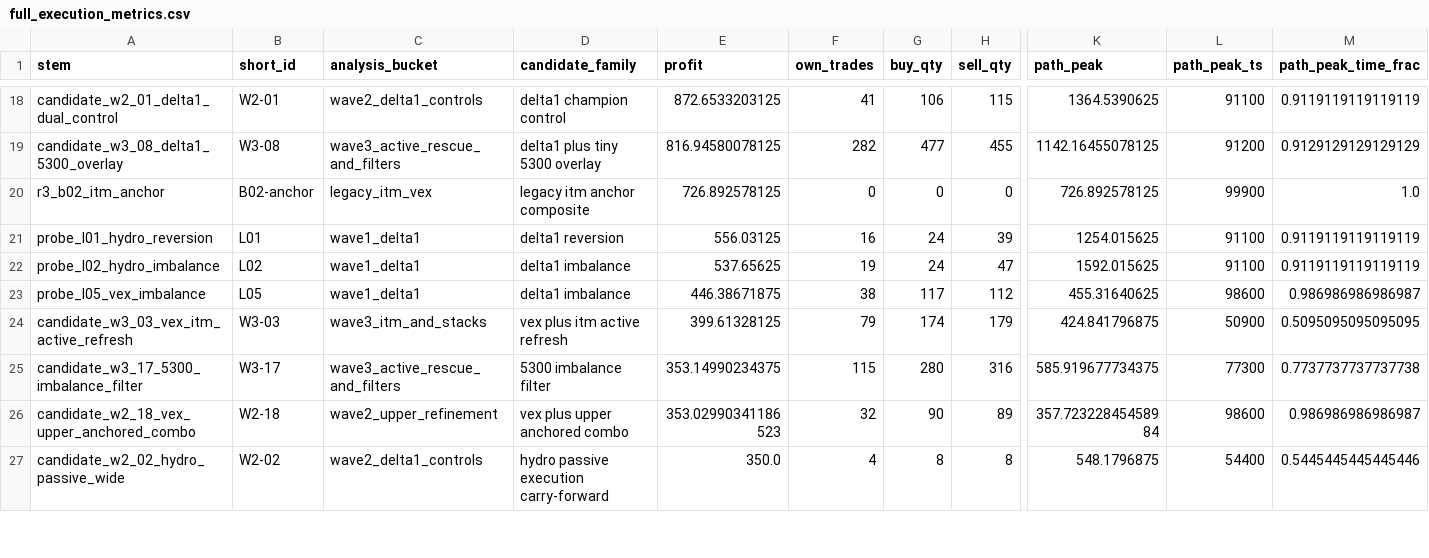
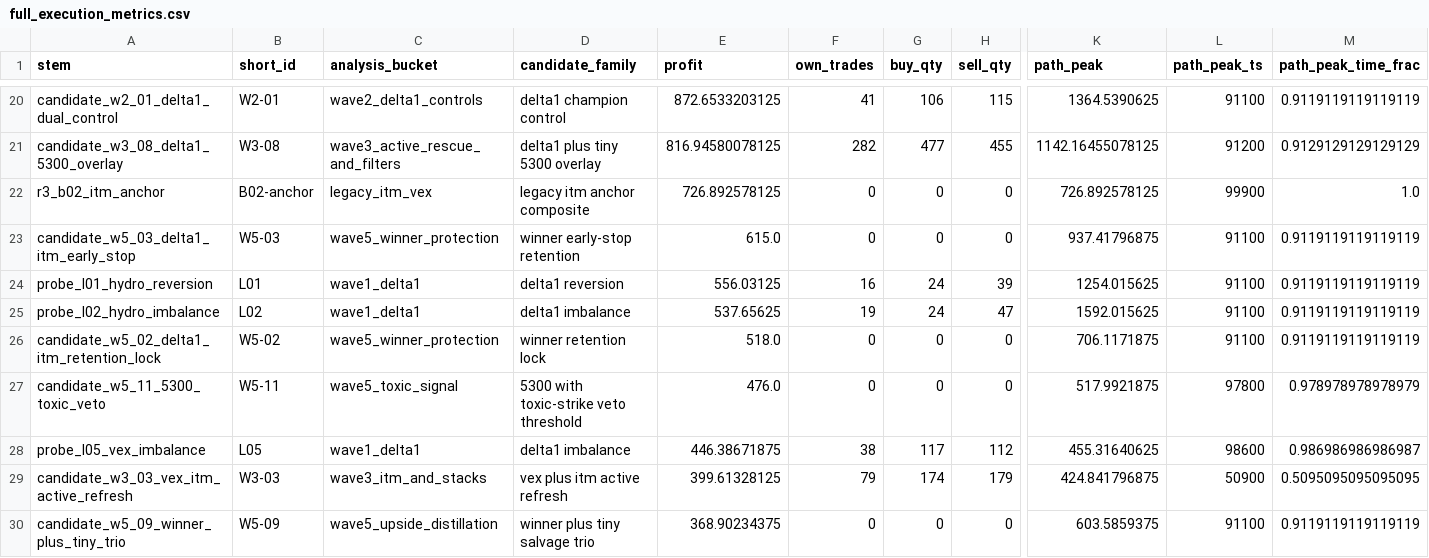
Before and after one commit to noelkei/simplex-imc-prosperity-26, a CSV file: rounds/round_3/workspace/06_testing/artifacts/full_synthesis/full_execution_metrics.csv, drawn as a sheet; only a part is shown, gaps mark what is left out; the shorter side is filled out with more unchanged rows; rows hold the shown columns only; the diff covers the shown part only; the diff names each change by its address in the sheet, - before the commit and + after, or states it on an @@ line.

```diff
--- a/rounds/round_3/workspace/06_testing/artifacts/full_synthesis/full_execution_metrics.csv
+++ b/rounds/round_3/workspace/06_testing/artifacts/full_synthesis/full_execution_metrics.csv
+row 23: candidate_w5_03_delta1_itm_early_stop | W5-03 | wave5_winner_protection | winner early-stop retention | 615.0 | 0 | 0 | 0 | 937.41796875 | 91100 | 0.9119119119119119
+row 26: candidate_w5_02_delta1_itm_retention_lock | W5-02 | wave5_winner_protection | winner retention lock | 518.0 | 0 | 0 | 0 | 706.1171875 | 91100 | 0.9119119119119119
+row 27: candidate_w5_11_5300_toxic_veto | W5-11 | wave5_toxic_signal | 5300 with toxic-strike veto threshold | 476.0 | 0 | 0 | 0 | 517.9921875 | 97800 | 0.978978978978979
+row 30: candidate_w5_09_winner_plus_tiny_trio | W5-09 | wave5_upside_distillation | winner plus tiny salvage trio | 368.90234375 | 0 | 0 | 0 | 603.5859375 | 91100 | 0.9119119119119119
```
Also changed, not shown: 3 added rows and 5 moved rows elsewhere in this file, rounds/round_3/workspace/06_testing/artifacts/full_synthesis/full_family_summary.csv, rounds/round_3/workspace/06_testing/artifacts/full_synthesis/full_path_family_summary.csv, 25 other files.
